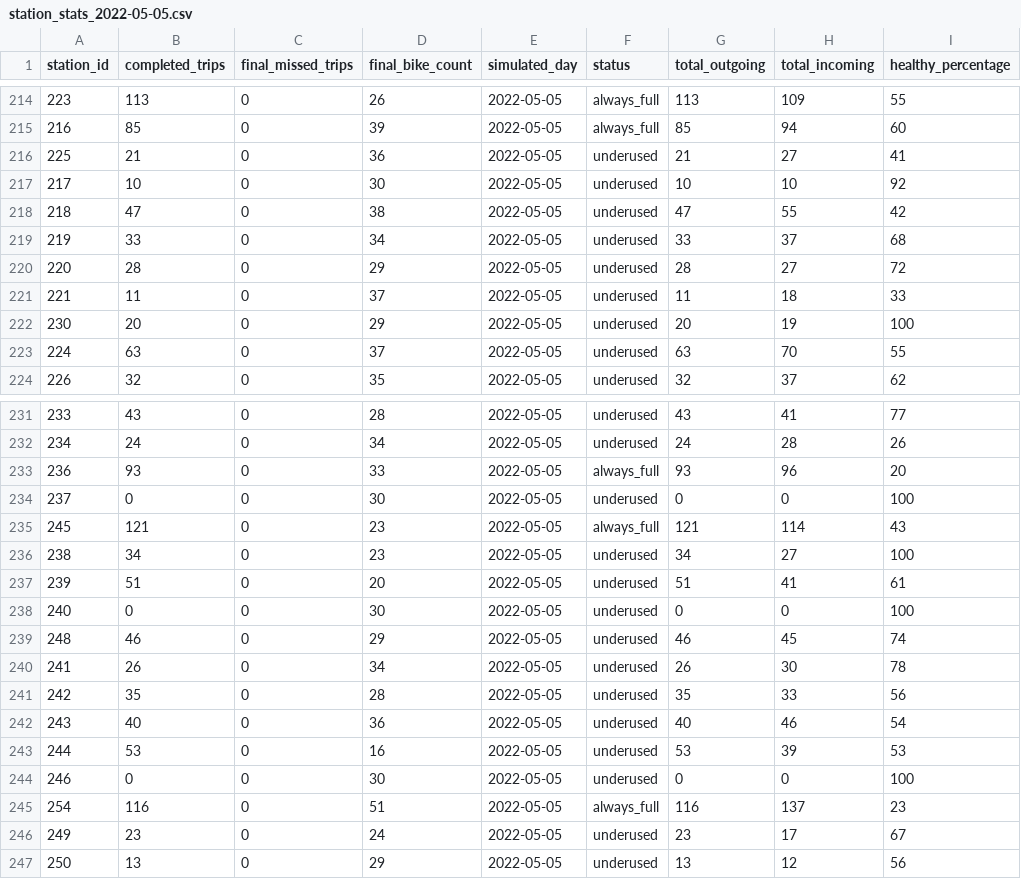
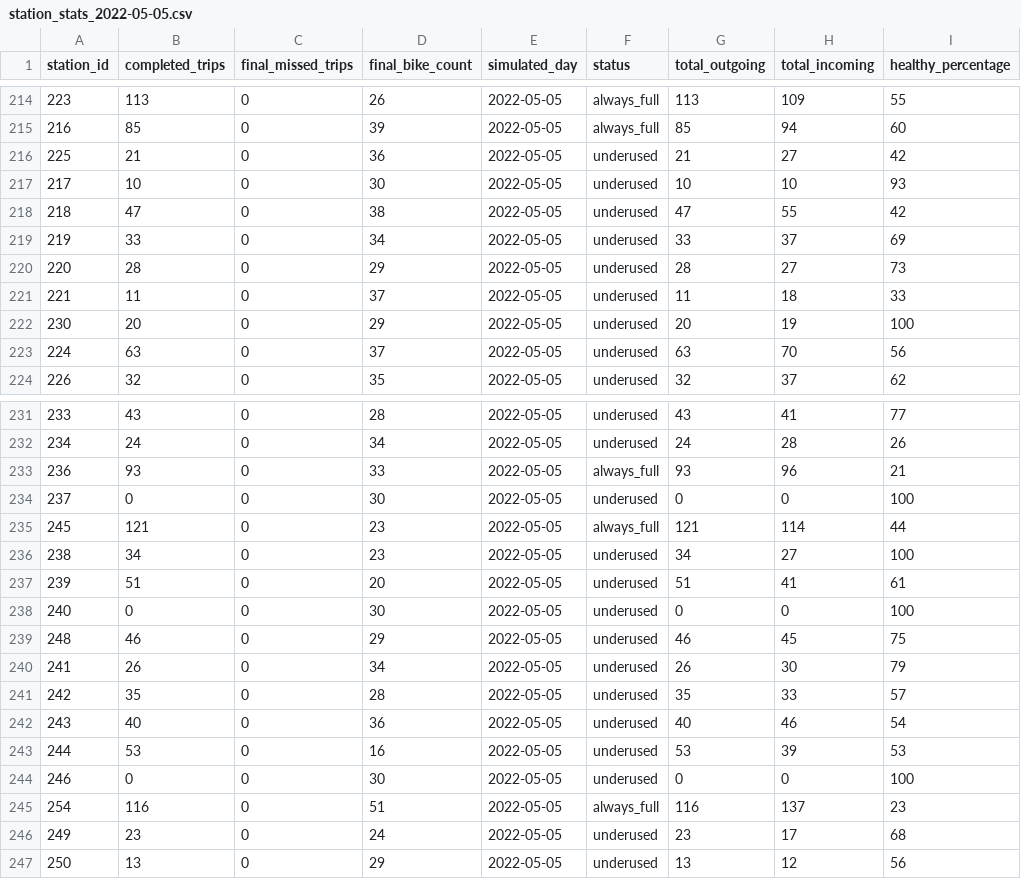
Before and after one commit to IvaNikolova/BikeSharing_project, a CSV file: datasets/station_stats_2022-05-05.csv, drawn as a sheet; only a part is shown, gaps mark what is left out; the diff covers the shown part only.

```diff
--- a/datasets/station_stats_2022-05-05.csv
+++ b/datasets/station_stats_2022-05-05.csv
@@ -215,10 +215,10 @@ station_id,completed_trips,final_missed_trips,final_bike_count,simulated_day,sta
 216,85,0,39,2022-05-05,always_full,85,94,60
-225,21,0,36,2022-05-05,underused,21,27,41
-217,10,0,30,2022-05-05,underused,10,10,92
+225,21,0,36,2022-05-05,underused,21,27,42
+217,10,0,30,2022-05-05,underused,10,10,93
 218,47,0,38,2022-05-05,underused,47,55,42
-219,33,0,34,2022-05-05,underused,33,37,68
-220,28,0,29,2022-05-05,underused,28,27,72
+219,33,0,34,2022-05-05,underused,33,37,69
+220,28,0,29,2022-05-05,underused,28,27,73
 221,11,0,37,2022-05-05,underused,11,18,33
 230,20,0,29,2022-05-05,underused,20,19,100
-224,63,0,37,2022-05-05,underused,63,70,55
+224,63,0,37,2022-05-05,underused,63,70,56
 226,32,0,35,2022-05-05,underused,32,37,62
@@ -232,5 +232,5 @@ station_id,completed_trips,final_missed_trips,final_bike_count,simulated_day,sta
 234,24,0,34,2022-05-05,underused,24,28,26
-236,93,0,33,2022-05-05,always_full,93,96,20
+236,93,0,33,2022-05-05,always_full,93,96,21
 237,0,0,30,2022-05-05,underused,0,0,100
-245,121,0,23,2022-05-05,always_full,121,114,43
+245,121,0,23,2022-05-05,always_full,121,114,44
 238,34,0,23,2022-05-05,underused,34,27,100
@@ -238,5 +238,5 @@ station_id,completed_trips,final_missed_trips,final_bike_count,simulated_day,sta
 240,0,0,30,2022-05-05,underused,0,0,100
-248,46,0,29,2022-05-05,underused,46,45,74
-241,26,0,34,2022-05-05,underused,26,30,78
-242,35,0,28,2022-05-05,underused,35,33,56
+248,46,0,29,2022-05-05,underused,46,45,75
+241,26,0,34,2022-05-05,underused,26,30,79
+242,35,0,28,2022-05-05,underused,35,33,57
 243,40,0,36,2022-05-05,underused,40,46,54
@@ -245,3 +245,3 @@ station_id,completed_trips,final_missed_trips,final_bike_count,simulated_day,sta
 254,116,0,51,2022-05-05,always_full,116,137,23
-249,23,0,24,2022-05-05,underused,23,17,67
+249,23,0,24,2022-05-05,underused,23,17,68
 250,13,0,29,2022-05-05,underused,13,12,56
```
Also changed, not shown: 22 edited cells elsewhere in this file, datasets/station_stats_2022-05-11.csv, datasets/station_stats_marl_2022-05-05.csv, 7 other files.
